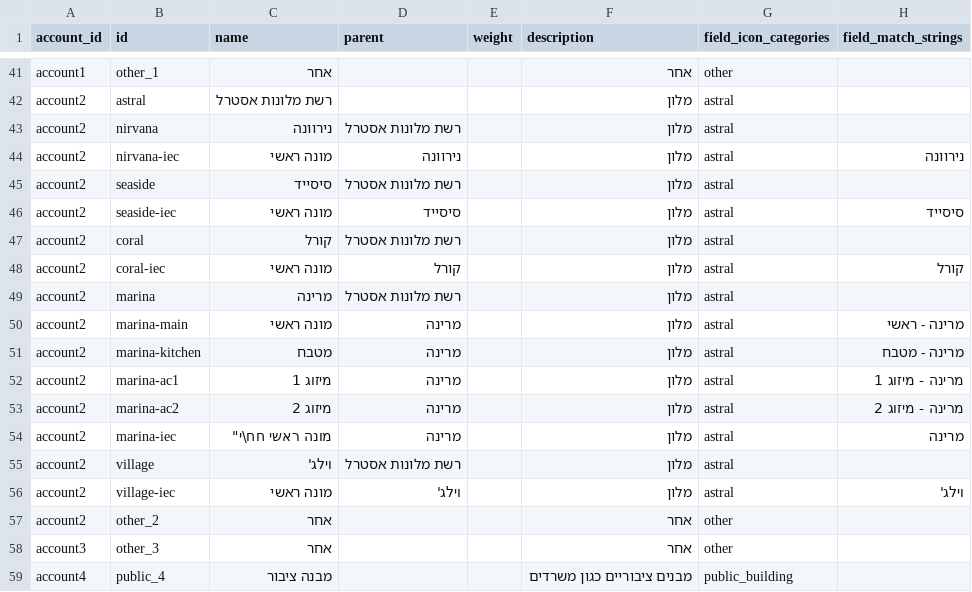
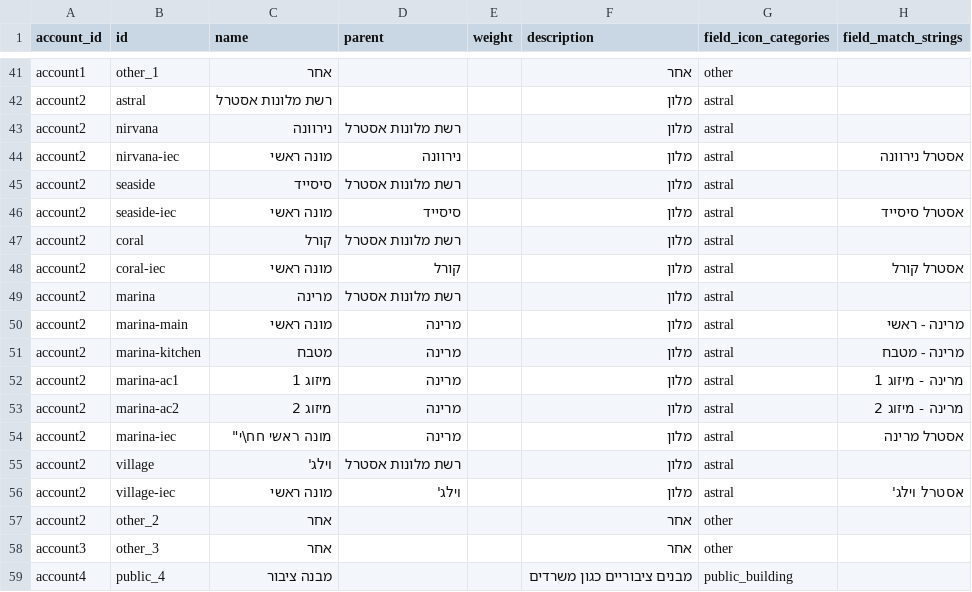
Before and after one commit to Gizra/negawatt-server, a CSV file: negawatt/modules/custom/negawatt_migrate/csv/taxonomy_term/meter_category.csv, drawn as a sheet; only a part is shown, gaps mark what is left out.

Commit message:
Merge branch 672
Conflicts:
	negawatt/modules/custom/negawatt_meter/negawatt_meter.module

```diff
--- a/negawatt/modules/custom/negawatt_migrate/csv/taxonomy_term/meter_category.csv
+++ b/negawatt/modules/custom/negawatt_migrate/csv/taxonomy_term/meter_category.csv
@@ -43,7 +43,7 @@ account2,astral,"רשת מלונות אסטרל",,,מלון,astral
 account2,nirvana,נירוונה,"רשת מלונות אסטרל",,מלון,astral
-account2,nirvana-iec,"מונה ראשי",נירוונה,,מלון,astral,נירוונה
+account2,nirvana-iec,"מונה ראשי",נירוונה,,מלון,astral,אסטרל נירוונה
 account2,seaside,סיסייד,"רשת מלונות אסטרל",,מלון,astral
-account2,seaside-iec,"מונה ראשי",סיסייד,,מלון,astral,סיסייד
+account2,seaside-iec,"מונה ראשי",סיסייד,,מלון,astral,אסטרל סיסייד
 account2,coral,קורל,"רשת מלונות אסטרל",,מלון,astral
-account2,coral-iec,"מונה ראשי",קורל,,מלון,astral,קורל
+account2,coral-iec,"מונה ראשי",קורל,,מלון,astral,אסטרל קורל
 account2,marina,מרינה,"רשת מלונות אסטרל",,מלון,astral
@@ -53,5 +53,5 @@ account2,marina-ac1,"מיזוג 1",מרינה,,מלון,astral,מרינה - מי
 account2,marina-ac2,"מיזוג 2",מרינה,,מלון,astral,מרינה - מיזוג 2
-account2,marina-iec,"מונה ראשי חח\"י",מרינה,,מלון,astral,מרינה
+account2,marina-iec,"מונה ראשי חח\"י",מרינה,,מלון,astral,אסטרל מרינה
 account2,village,וילג',"רשת מלונות אסטרל",,מלון,astral
-account2,village-iec,"מונה ראשי",וילג',,מלון,astral,וילג'
+account2,village-iec,"מונה ראשי",וילג',,מלון,astral,אסטרל וילג'
 account2,other_2,אחר,,,אחר,other
```
Also changed, not shown: negawatt/modules/custom/negawatt_migrate/csv/node/account.csv, negawatt/modules/custom/negawatt_migrate/csv/user/user.csv, 3 other files.
